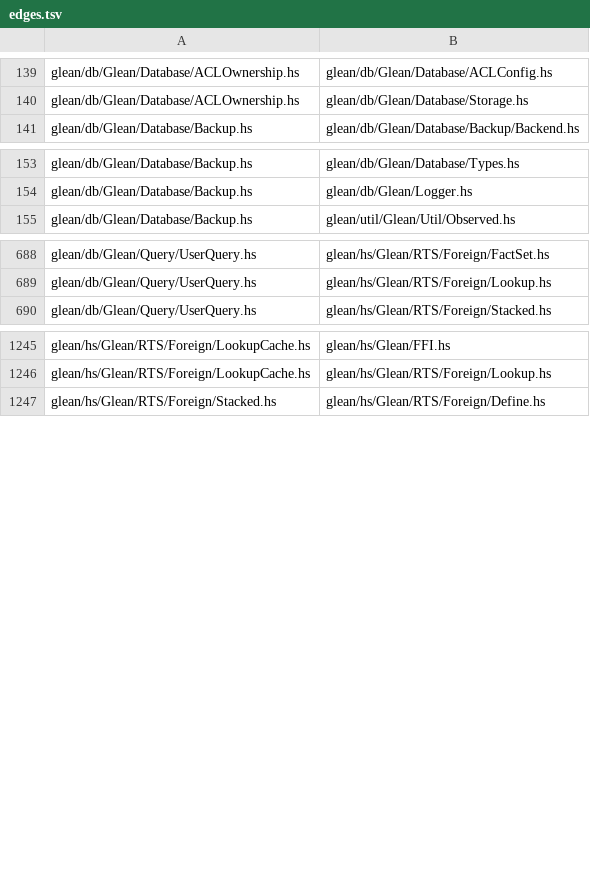
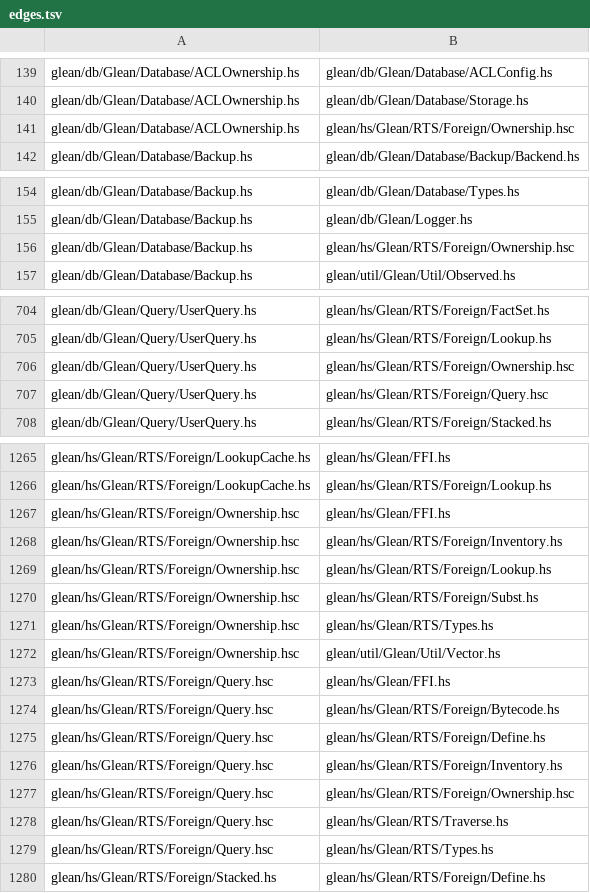
Before and after one commit to coreseekdev/Glean, a TSV file: migration/depmap/edges.tsv, drawn as a sheet; only a part is shown, gaps mark what is left out; the diff covers the shown part only.

Commit message:
migration: Step 1b fan-out — full gap inventory (132 rows, 100% site coverage)
- 4 classifier shards (ffi 24, stm 31, codeflow 15, protocol 32) + base 20
  + 11 group rows covering all 109 site files; 0 uncovered
- status: 125 confirmed / 7 unknown (each with TODO(port) + open question)
- shard findings folded in: Builder.hs path fix, Util/FFI.hs is hsthrift,
  dbShardWord second fingerprint consumer, Subst.empty CAF, haxl request
  shapes, lazy-IO true sites (7 of 38), retry-vs-fail taxonomy groups
- depmap: .hsc files added to unit set (386 units); Init.hsc/TestRunner ->
  glean-util (first-match-wins prefix fix); 33 crates 0 cycles restored
- manifest: 386 rows

```diff
--- a/migration/depmap/edges.tsv
+++ b/migration/depmap/edges.tsv
@@ -140,2 +140,3 @@ glean/db/Glean/Database/ACLOwnership.hs	glean/db/Glean/Database/ACLConfig.hs
 glean/db/Glean/Database/ACLOwnership.hs	glean/db/Glean/Database/Storage.hs
+glean/db/Glean/Database/ACLOwnership.hs	glean/hs/Glean/RTS/Foreign/Ownership.hsc
 glean/db/Glean/Database/Backup.hs	glean/db/Glean/Database/Backup/Backend.hs
@@ -154,2 +155,3 @@ glean/db/Glean/Database/Backup.hs	glean/db/Glean/Database/Types.hs
 glean/db/Glean/Database/Backup.hs	glean/db/Glean/Logger.hs
+glean/db/Glean/Database/Backup.hs	glean/hs/Glean/RTS/Foreign/Ownership.hsc
 glean/db/Glean/Database/Backup.hs	glean/util/Glean/Util/Observed.hs
@@ -689,2 +705,4 @@ glean/db/Glean/Query/UserQuery.hs	glean/hs/Glean/RTS/Foreign/FactSet.hs
 glean/db/Glean/Query/UserQuery.hs	glean/hs/Glean/RTS/Foreign/Lookup.hs
+glean/db/Glean/Query/UserQuery.hs	glean/hs/Glean/RTS/Foreign/Ownership.hsc
+glean/db/Glean/Query/UserQuery.hs	glean/hs/Glean/RTS/Foreign/Query.hsc
 glean/db/Glean/Query/UserQuery.hs	glean/hs/Glean/RTS/Foreign/Stacked.hs
@@ -1246,2 +1266,15 @@ glean/hs/Glean/RTS/Foreign/LookupCache.hs	glean/hs/Glean/FFI.hs
 glean/hs/Glean/RTS/Foreign/LookupCache.hs	glean/hs/Glean/RTS/Foreign/Lookup.hs
+glean/hs/Glean/RTS/Foreign/Ownership.hsc	glean/hs/Glean/FFI.hs
+glean/hs/Glean/RTS/Foreign/Ownership.hsc	glean/hs/Glean/RTS/Foreign/Inventory.hs
+glean/hs/Glean/RTS/Foreign/Ownership.hsc	glean/hs/Glean/RTS/Foreign/Lookup.hs
+glean/hs/Glean/RTS/Foreign/Ownership.hsc	glean/hs/Glean/RTS/Foreign/Subst.hs
+glean/hs/Glean/RTS/Foreign/Ownership.hsc	glean/hs/Glean/RTS/Types.hs
+glean/hs/Glean/RTS/Foreign/Ownership.hsc	glean/util/Glean/Util/Vector.hs
+glean/hs/Glean/RTS/Foreign/Query.hsc	glean/hs/Glean/FFI.hs
+glean/hs/Glean/RTS/Foreign/Query.hsc	glean/hs/Glean/RTS/Foreign/Bytecode.hs
+glean/hs/Glean/RTS/Foreign/Query.hsc	glean/hs/Glean/RTS/Foreign/Define.hs
+glean/hs/Glean/RTS/Foreign/Query.hsc	glean/hs/Glean/RTS/Foreign/Inventory.hs
+glean/hs/Glean/RTS/Foreign/Query.hsc	glean/hs/Glean/RTS/Foreign/Ownership.hsc
+glean/hs/Glean/RTS/Foreign/Query.hsc	glean/hs/Glean/RTS/Traverse.hs
+glean/hs/Glean/RTS/Foreign/Query.hsc	glean/hs/Glean/RTS/Types.hs
 glean/hs/Glean/RTS/Foreign/Stacked.hs	glean/hs/Glean/RTS/Foreign/Define.hs
```
Also changed, not shown: 24 added rows elsewhere in this file, migration/manifest.tsv, 9 other files.
